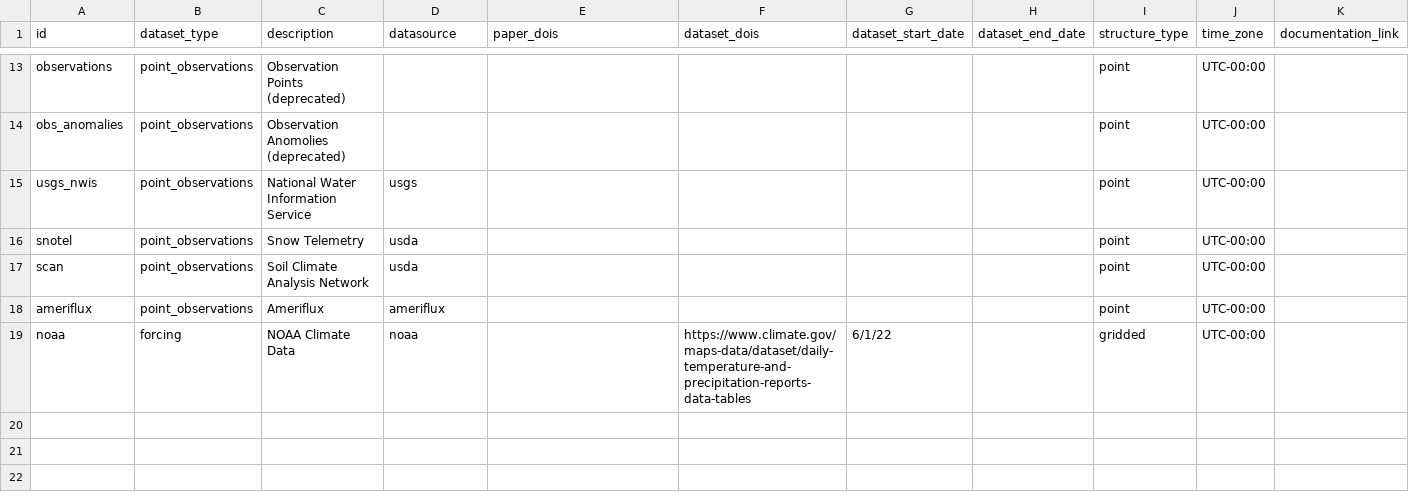
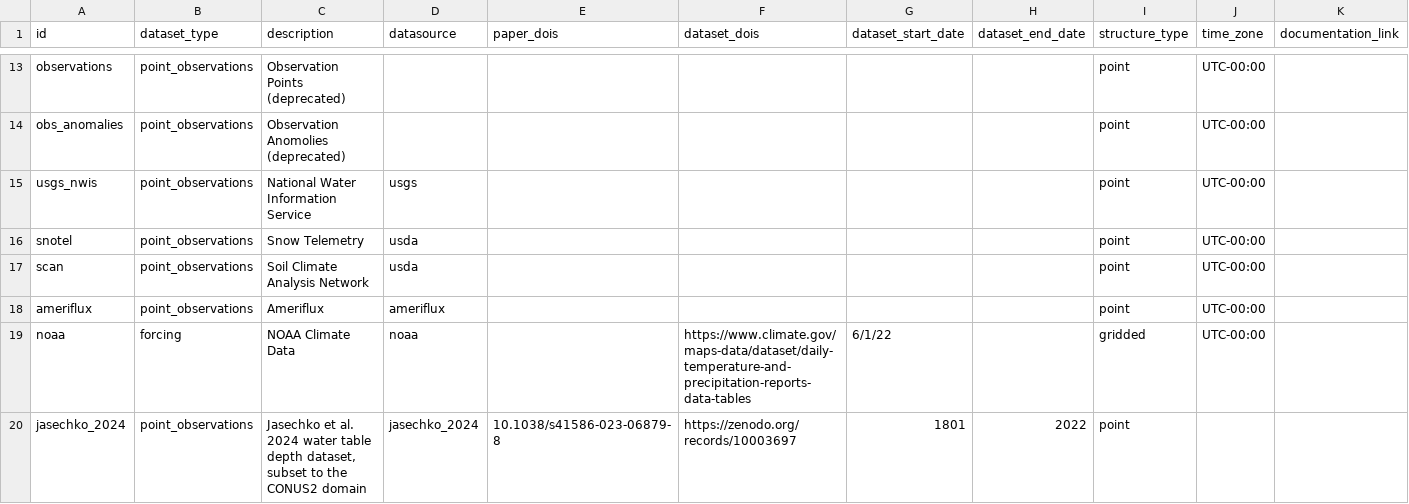
Before and after one commit to hydroframe/hf_hydrodata, a CSV file: src/hf_hydrodata/model/dataset.csv, drawn as a sheet; only a part is shown, gaps mark what is left out; rows hold the shown columns only; the diff names each change by its address in the sheet, - before the commit and + after, or states it on an @@ line.

Commit message:
Add Jasechko et al. 2024 WTD dataset subset (#162)
* update tests to include additional sites caught in filter

* initial commit add jasechko dataset

* incorporate new dataset, add tests

* add data catalog entry

* add dataset description

* reconcile merge conflicts

* add catalog entry for new dataset

* update test to account for added dataset

```diff
--- a/src/hf_hydrodata/model/dataset.csv
+++ b/src/hf_hydrodata/model/dataset.csv
+row 20: jasechko_2024 | point_observations | Jasechko et al. 2024 water table depth dataset, subset to the CONUS2 domain | jasechko_2024 | 10.1038/s41586-023-06879-8 | https://zenodo.org/records/10003697 | 1801 | 2022 | point
```
Also changed, not shown: src/hf_hydrodata/model/aggregation.csv, src/hf_hydrodata/model/data_catalog_entry.csv, 7 other files.
